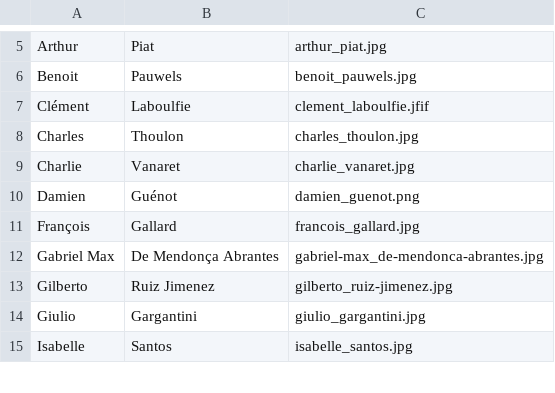
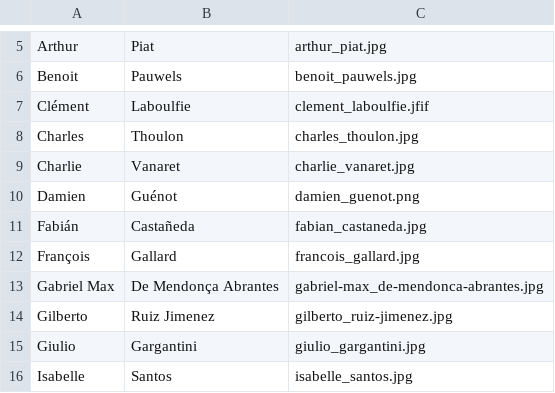
Before and after one commit to gemseo/gemseo, a CSV file: docs/assets/images/authors/authors.csv, drawn as a sheet; only a part is shown, gaps mark what is left out; the diff names each change by its address in the sheet, - before the commit and + after, or states it on an @@ line.

Commit message:
doc: added author

```diff
--- a/docs/assets/images/authors/authors.csv
+++ b/docs/assets/images/authors/authors.csv
+row 11: Fabián | Castañeda | fabian_castaneda.jpg
```
Also changed, not shown: 1 other file.
